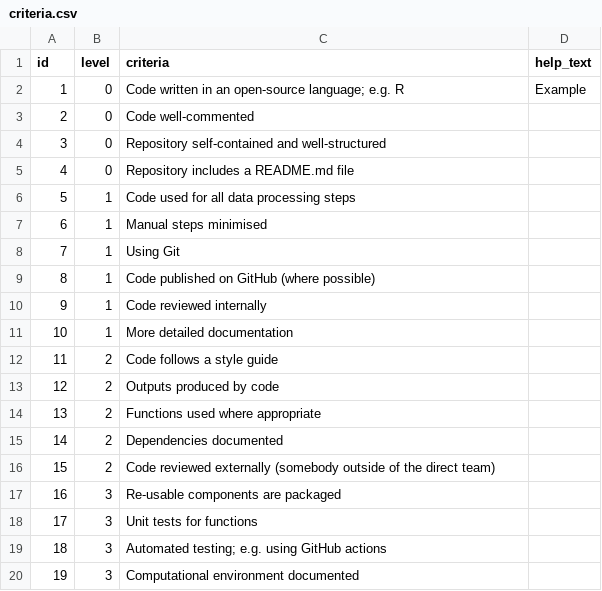
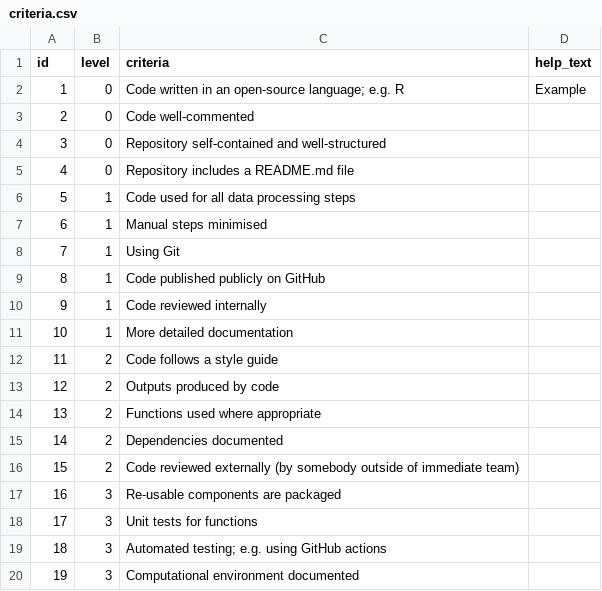
Before and after one commit to ScotGovAnalysis/rap-self-assessment, a CSV file: criteria.csv, drawn as a sheet.

Commit message:
Tweak criteria

```diff
--- a/criteria.csv
+++ b/criteria.csv
@@ -8,3 +8,3 @@ id,level,criteria,help_text
 7,1,Using Git,
-8,1,Code published on GitHub (where possible),
+8,1,Code published publicly on GitHub,
 9,1,Code reviewed internally,
@@ -15,3 +15,3 @@ id,level,criteria,help_text
 14,2,Dependencies documented,
-15,2,Code reviewed externally (somebody outside of the direct team),
+15,2,Code reviewed externally (by somebody outside of immediate team),
 16,3,Re-usable components are packaged,
```
